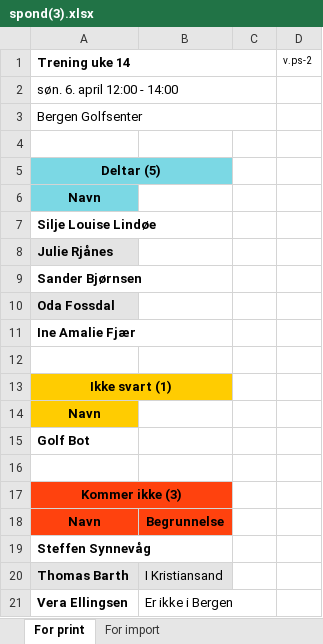
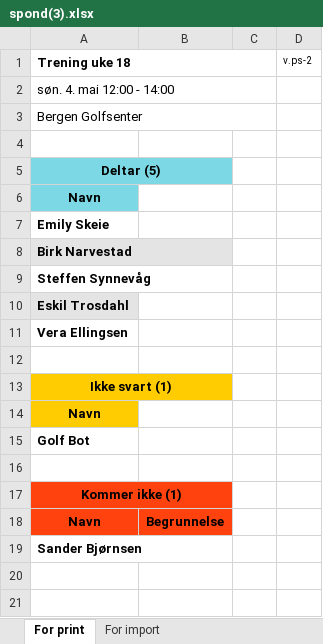
Before and after one commit to ELmustasje/bsi-golf-api, an Excel workbook: xlsx_files/spond(3).xlsx, sheet For print, drawn as a sheet; values as stored, in another font and other column widths than the file's, no borders; removed rows and columns are numbered as before the commit, all else as after; the diff names each change by its address in the sheet, - before the commit and + after, or states it on an @@ line.

```diff
--- a/xlsx_files/spond(3).xlsx (sheet For print)
+++ b/xlsx_files/spond(3).xlsx (sheet For print)
-A1: Trening uke 14
+A1: Trening uke 18
-A2 (Trening uke 18): søn. 6. april 12:00 - 14:00
+A2 (Trening uke 18): søn. 4. mai 12:00 - 14:00
-A7 (Trening uke 18): Silje Louise Lindøe
+A7 (Trening uke 18): Emily Skeie
-A8 (Trening uke 18): Julie Rjånes
+A8 (Trening uke 18): Birk Narvestad
-A9 (Trening uke 18): Oda Fossdal
+A9 (Trening uke 18): Steffen Synnevåg
-A9 fill: #E4E4E4
+A9 fill: none
-A10 (Trening uke 18): Ine Amalie Fjær
+A10 (Trening uke 18): Eskil Trosdahl
-A10 fill: none
+A10 fill: #E4E4E4
+row 11: Vera Ellingsen
-A17 (Trening uke 18): Kommer ikke (3)
+A17 (Trening uke 18): Kommer ikke (1)
-row 19: Steffen Synnevåg
-row 20: Thomas Barth | I Kristiansand
-row 21: Vera Ellingsen | Er ikke i Bergen
@@ row 9 moved to row 19: Sander Bjørnsen @@
```
Also changed, not shown: sheet For import, xlsx_files/spond(4).xlsx, 1 other file.
